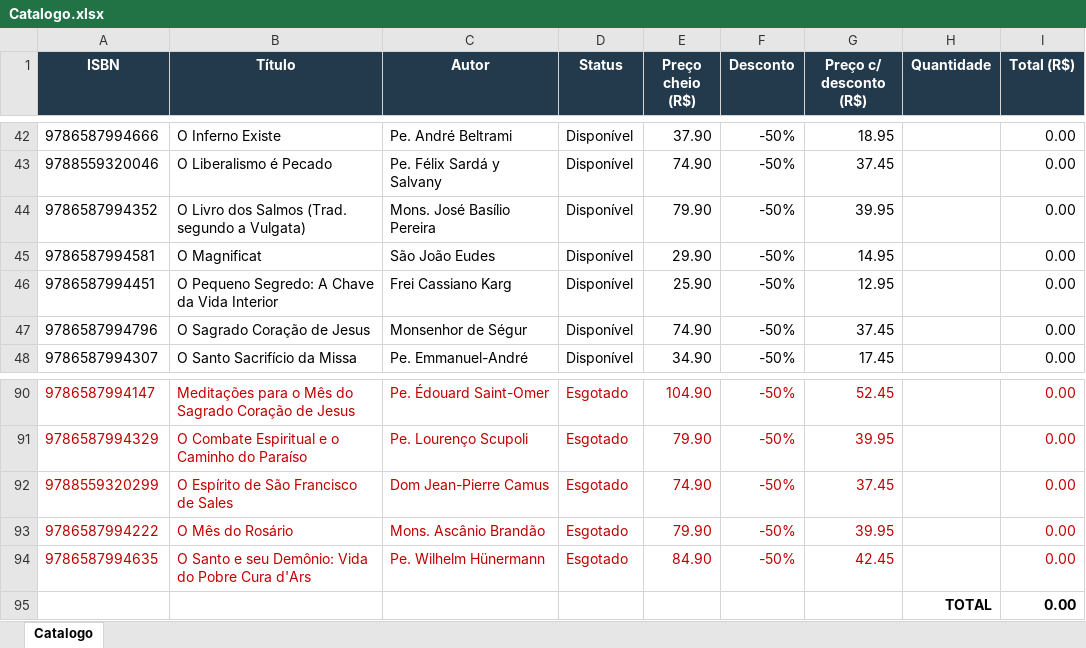
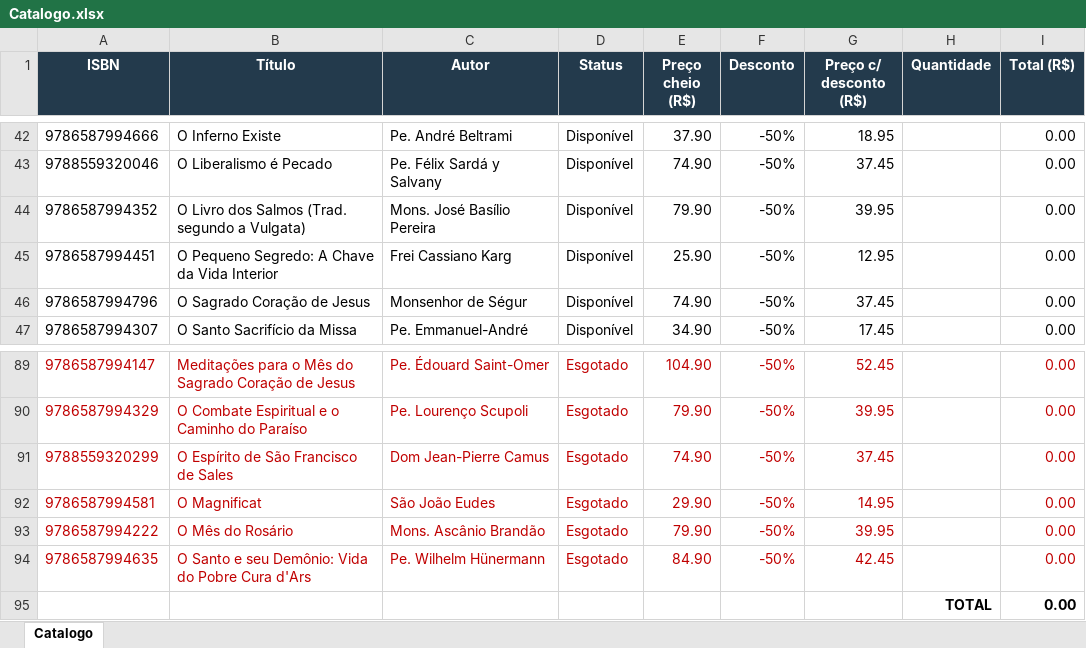
Before and after one commit to editorasantacruz/catalogo, an Excel workbook: Catalogo.xlsx, sheet Catalogo, drawn as a sheet; only a part is shown, gaps mark what is left out; values as stored, in another font and other column widths than the file's, no borders; removed rows and columns are numbered as before the commit, all else as after; the diff names each change by its address in the sheet, - before the commit and + after, or states it on an @@ line.

```diff
--- a/Catalogo.xlsx (sheet Catalogo)
+++ b/Catalogo.xlsx (sheet Catalogo)
-row 45: 9786587994581 | O Magnificat | São João Eudes | Disponível | 29.90 | -50% | 14.95 |  | 0.00
+row 92: 9786587994581 | O Magnificat | São João Eudes | Esgotado | 29.90 | -50% | 14.95 |  | 0.00
```
Also changed, not shown: formulas that keep their value, 1 other file.
